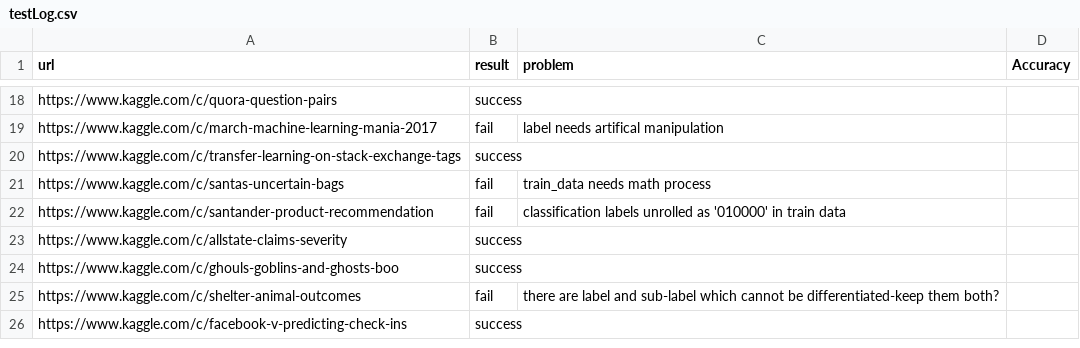
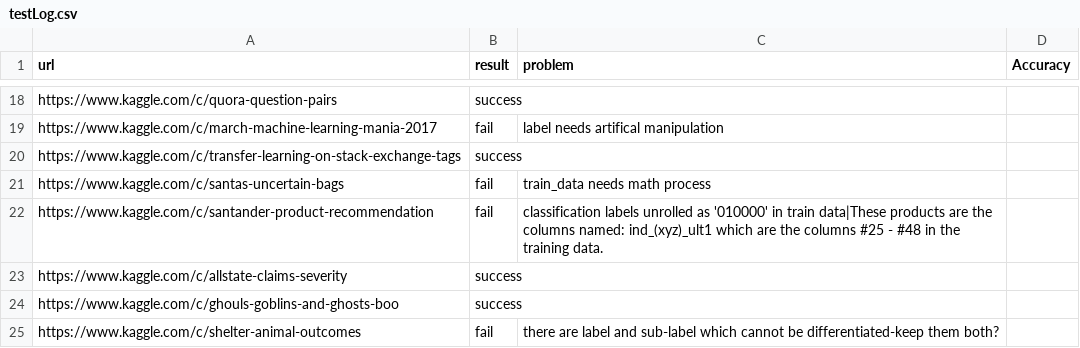
Before and after one commit to handsomeRobot/KaggleReader, a CSV file: testLog.csv, drawn as a sheet; only a part is shown, gaps mark what is left out; the shorter side is filled out with more unchanged rows.

Commit message:
Update testLog.csv

```diff
--- a/testLog.csv
+++ b/testLog.csv
@@ -21,3 +21,3 @@ https://www.kaggle.com/c/transfer-learning-on-stack-exchange-tags,success,,
 https://www.kaggle.com/c/santas-uncertain-bags,fail,train_data needs math process,
-https://www.kaggle.com/c/santander-product-recommendation,fail,classification labels unrolled as '010000' in train data,
+https://www.kaggle.com/c/santander-product-recommendation,fail,classification labels unrolled as '010000' in train data|These products are the columns named: ind_(xyz)_ult1 which are the columns #25 - #48 in the training data.,
 https://www.kaggle.com/c/allstate-claims-severity,success,,
```
